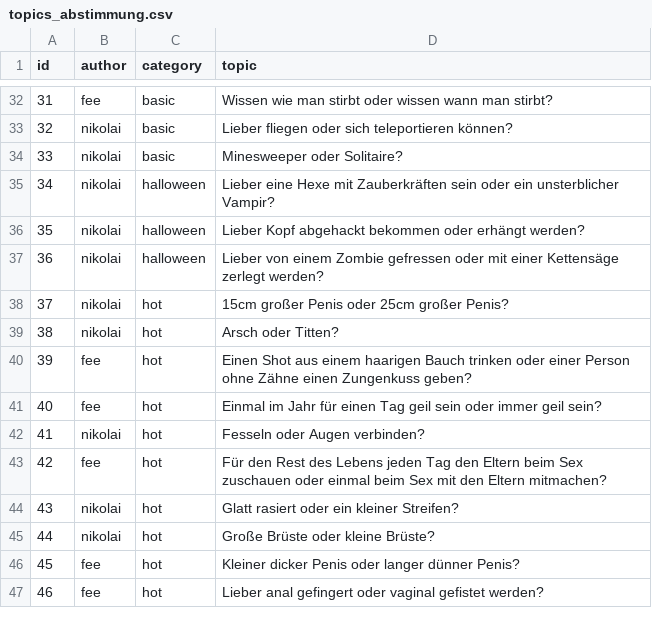
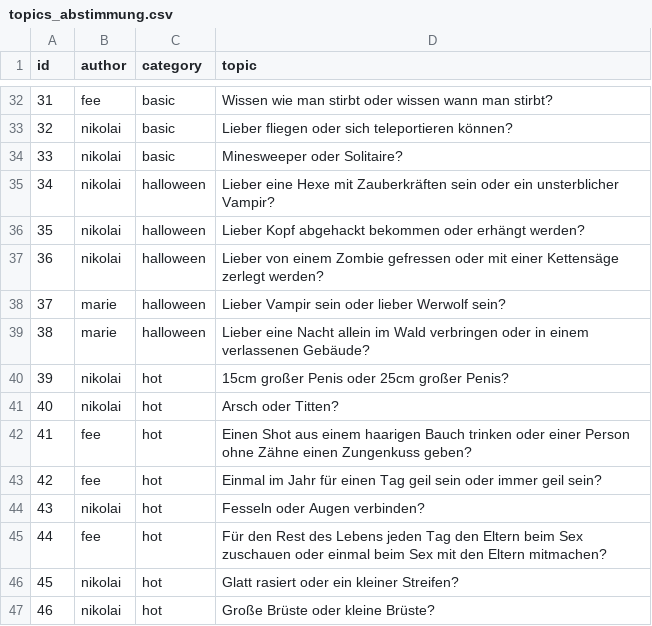
Before and after one commit to nschoenwald/ice-breaker, a CSV file: topics_abstimmung.csv, drawn as a sheet; only a part is shown, gaps mark what is left out; the shorter side is filled out with more unchanged rows; addresses are those after the commit; the diff names each change by its address in the sheet, - before the commit and + after, or states it on an @@ line.

```diff
--- a/topics_abstimmung.csv
+++ b/topics_abstimmung.csv
+row 38: 37 | marie | halloween | Lieber Vampir sein oder lieber Werwolf sein?
+row 39: 38 | marie | halloween | Lieber eine Nacht allein im Wald verbringen oder in einem verlassenen Gebäude?
@@ column A (id) renumbered from row 40 down @@
```
Also changed, not shown: tasks.csv, topics_falls_du.csv, 2 other files.
